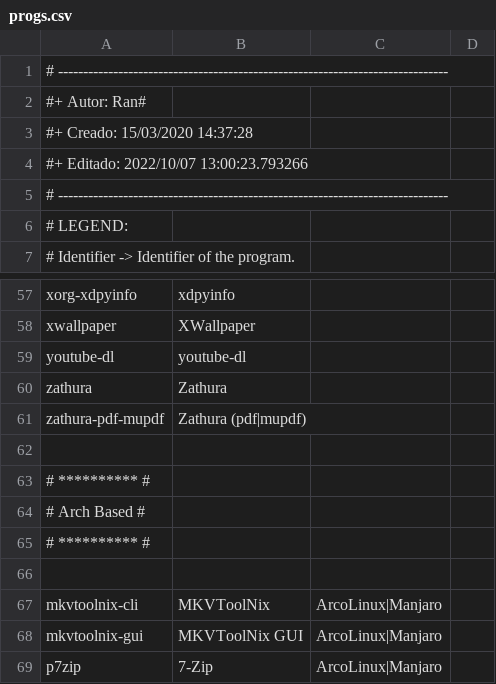
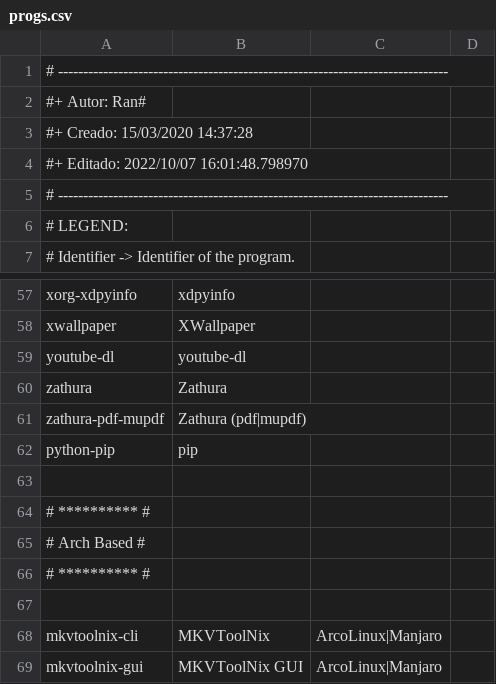
Before and after one commit to Ran-n/config, a CSV file: media/progs.csv, drawn as a sheet; only a part is shown, gaps mark what is left out; the shorter side is filled out with more unchanged rows.

```diff
--- a/media/progs.csv
+++ b/media/progs.csv
@@ -3,3 +3,3 @@
 #+ Creado:	15/03/2020 14:37:28
-#+ Editado:	2022/10/07 13:00:23.793266
+#+ Editado:	2022/10/07 16:01:48.798970
 # ------------------------------------------------------------------------------
@@ -61,2 +61,3 @@ zathura,"Zathura",,
 zathura-pdf-mupdf,"Zathura (pdf|mupdf)",,
+python-pip,"pip",,
 
```
Also changed, not shown: media/progs_descs.csv, 1 other file.
